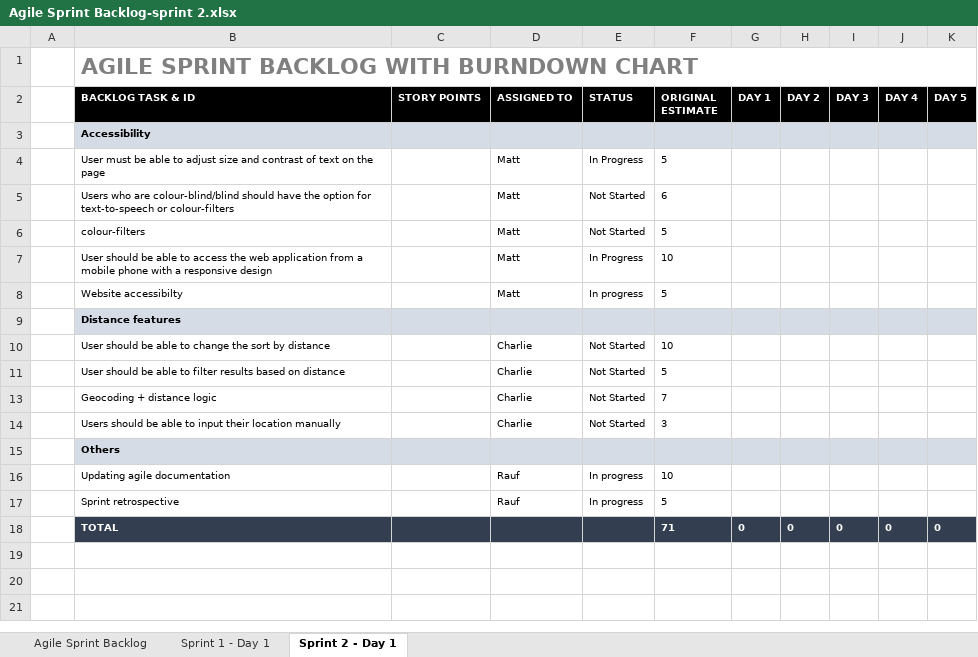
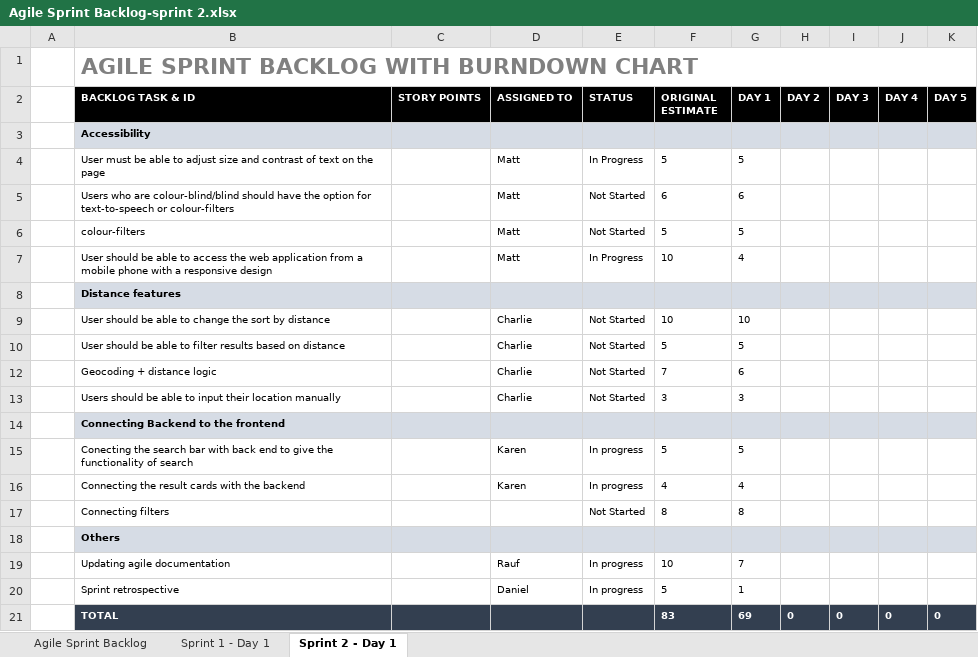
Before and after one commit to mattrobbt/HealthWebsite, an Excel workbook: Sprint 2/Sprint_Backlog/Agile Sprint Backlog-sprint 2.xlsx, sheet Sprint 2 - Day 1, drawn as a sheet; values as stored, in another font and other column widths than the file's, no borders; charts and pictures not drawn; removed rows and columns are numbered as before the commit, all else as after; the diff names each change by its address in the sheet, - before the commit and + after, or states it on an @@ line.

Commit message:
Updated Sprint backlog Day 1
Added some extra tasks and updated for day 1

```diff
--- a/Sprint 2/Sprint_Backlog/Agile Sprint Backlog-sprint 2.xlsx (sheet Sprint 2 - Day 1)
+++ b/Sprint 2/Sprint_Backlog/Agile Sprint Backlog-sprint 2.xlsx (sheet Sprint 2 - Day 1)
-G4 (DAY 1): (empty)
+G4 (DAY 1): 5
-G5 (DAY 1): (empty)
+G5 (DAY 1): 6
-G6 (DAY 1): (empty)
+G6 (DAY 1): 5
-G7 (DAY 1): (empty)
+G7 (DAY 1): 4
-row 8:  | Website accessibilty |  | Matt | In progress | 5
-G9 (DAY 1): (empty)
+G9 (DAY 1): 10
-G10 (DAY 1): (empty)
+G10 (DAY 1): 5
-G12 (DAY 1): (empty)
+G12 (DAY 1): 6
-G13 (DAY 1): (empty)
+G13 (DAY 1): 3
+row 14:  | Connecting Backend to the frontend
+row 15:  | Conecting the search bar with back end to give the functionality of search |  | Karen | In progress | 5 | 5
+row 16:  | Connecting the result cards with the backend |  | Karen | In progress | 4 | 4
+row 17:  | Connecting filters |  |  | Not Started | 8 | 8
-G19 (DAY 1): (empty)
+G19 (DAY 1): 7
-D20 (ASSIGNED TO): Rauf
+D20 (ASSIGNED TO): Daniel
-G20 (DAY 1): (empty)
+G20 (DAY 1): 1
-F21 (ORIGINAL ESTIMATE): 71
+F21 (ORIGINAL ESTIMATE): 83
-G21 (DAY 1): 0
+G21 (DAY 1): 69
```
Also changed, not shown: formulas that keep their value, charts or pictures.
